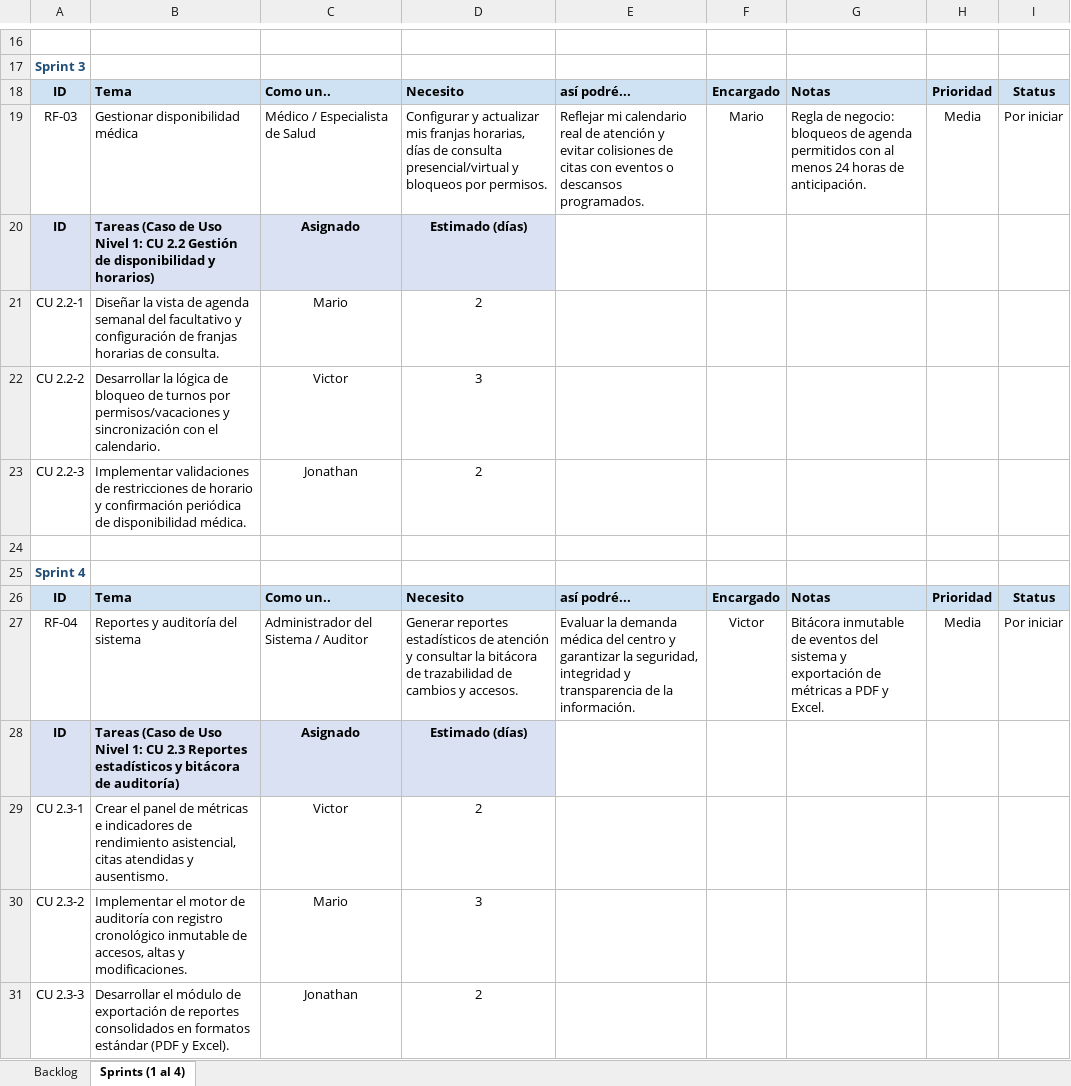
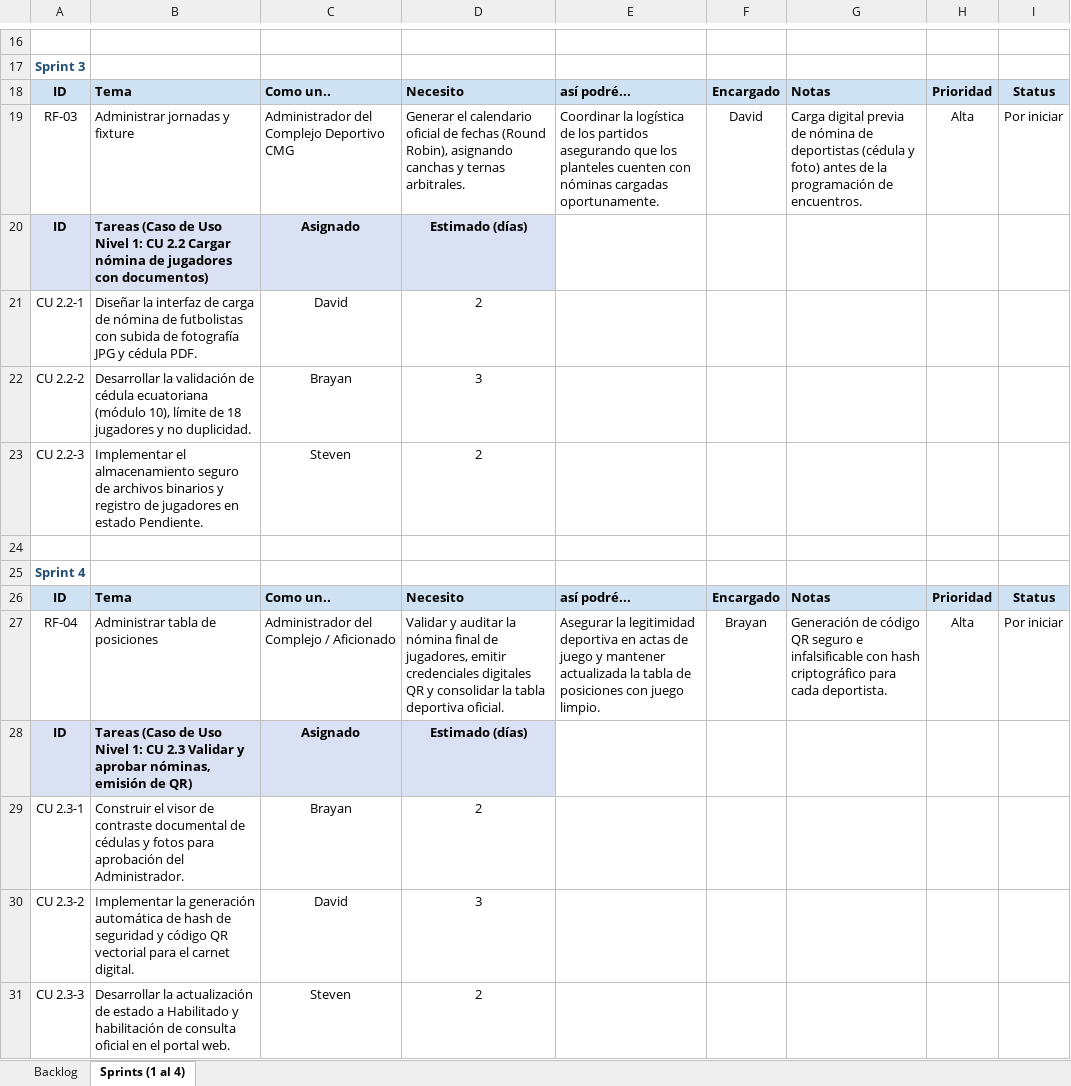
Before and after one commit to bpgualotuna/BrayanGualotuna_36839_G5_ADSW, an Excel workbook: Unidad1/1. ELICITACION/1.5 BACKLOG/GNª_Backlog_PlantillaV1.xlsx, sheet Sprints (1 al 4), drawn as a sheet; only a part is shown, gaps mark what is left out; values as stored, in another font and other column widths than the file's, no borders; the diff covers the shown part only; the diff names each change by its address in the sheet, - before the commit and + after, or states it on an @@ line.

```diff
--- a/Unidad1/1. ELICITACION/1.5 BACKLOG/GNª_Backlog_PlantillaV1.xlsx (sheet Sprints (1 al 4))
+++ b/Unidad1/1. ELICITACION/1.5 BACKLOG/GNª_Backlog_PlantillaV1.xlsx (sheet Sprints (1 al 4))
-B19: Gestionar disponibilidad médica
+B19: Administrar jornadas y fixture
-C19: Médico / Especialista de Salud
+C19: Administrador del Complejo Deportivo CMG
-D19: Configurar y actualizar mis franjas horarias, días de consulta presencial/virtual y bloqueos por permisos.
+D19: Generar el calendario oficial de fechas (Round Robin), asignando canchas y ternas arbitrales.
-E19: Reflejar mi calendario real de atención y evitar colisiones de citas con eventos o descansos programados.
+E19: Coordinar la logística de los partidos asegurando que los planteles cuenten con nóminas cargadas oportunamente.
-F19: Mario
+F19: David
-G19: Regla de negocio: bloqueos de agenda permitidos con al menos 24 horas de anticipación.
+G19: Carga digital previa de nómina de deportistas (cédula y foto) antes de la programación de encuentros.
-H19: Media
+H19: Alta
-B20: …CU 2.2 Gestión de disponibilidad y horarios)
+B20: …CU 2.2 Cargar nómina de jugadores con documentos)
-B21: Diseñar la vista de agenda semanal del facultativo y configuración de franjas horarias de consulta.
+B21: Diseñar la interfaz de carga de nómina de futbolistas con subida de fotografía JPG y cédula PDF.
-C21: Mario
+C21: David
-B22: Desarrollar la lógica de bloqueo de turnos por permisos/vacaciones y sincronización con el calendario.
+B22: Desarrollar la validación de cédula ecuatoriana (módulo 10), límite de 18 jugadores y no duplicidad.
-C22: Victor
+C22: Brayan
-B23: Implementar validaciones de restricciones de horario y confirmación periódica de disponibilidad médica.
+B23: Implementar el almacenamiento seguro de archivos binarios y registro de jugadores en estado Pendiente.
-C23: Jonathan
+C23: Steven
-B27: Reportes y auditoría del sistema
+B27: Administrar tabla de posiciones
-C27: Administrador del Sistema / Auditor
+C27: Administrador del Complejo / Aficionado
-D27: Generar reportes estadísticos de atención y consultar la bitácora de trazabilidad de cambios y accesos.
+D27: Validar y auditar la nómina final de jugadores, emitir credenciales digitales QR y consolidar la tabla deportiva oficial.
-E27: Evaluar la demanda médica del centro y garantizar la seguridad, integridad y transparencia de la información.
+E27: Asegurar la legitimidad deportiva en actas de juego y mantener actualizada la tabla de posiciones con juego limpio.
-F27: Victor
+F27: Brayan
-G27: Bitácora inmutable de eventos del sistema y exportación de métricas a PDF y Excel.
+G27: Generación de código QR seguro e infalsificable con hash criptográfico para cada deportista.
-H27: Media
+H27: Alta
-B28: …CU 2.3 Reportes estadísticos y bitácora de auditoría)
+B28: …CU 2.3 Validar y aprobar nóminas, emisión de QR)
-B29: Crear el panel de métricas e indicadores de rendimiento asistencial, citas atendidas y ausentismo.
+B29: Construir el visor de contraste documental de cédulas y fotos para aprobación del Administrador.
-C29: Victor
+C29: Brayan
-B30: Implementar el motor de auditoría con registro cronológico inmutable de accesos, altas y modificaciones.
+B30: Implementar la generación automática de hash de seguridad y código QR vectorial para el carnet digital.
-C30: Mario
+C30: David
-B31: Desarrollar el módulo de exportación de reportes consolidados en formatos estándar (PDF y Excel).
+B31: Desarrollar la actualización de estado a Habilitado y habilitación de consulta oficial en el portal web.
-C31: Jonathan
+C31: Steven
```
Also changed, not shown: 26 edited cells elsewhere in this sheet, sheet Backlog.
